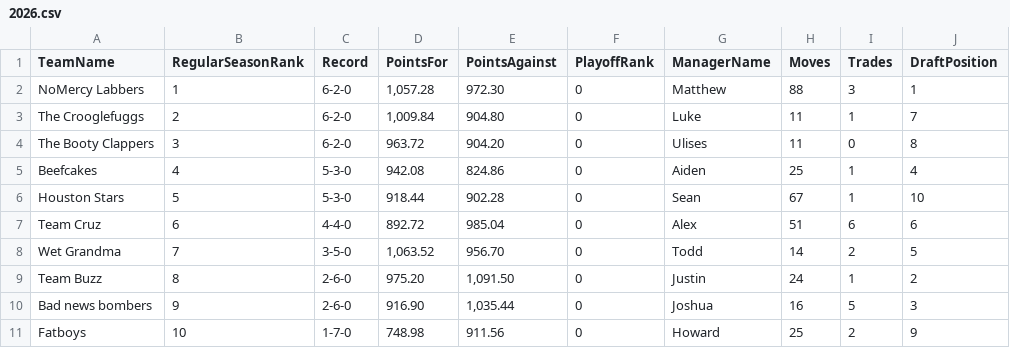
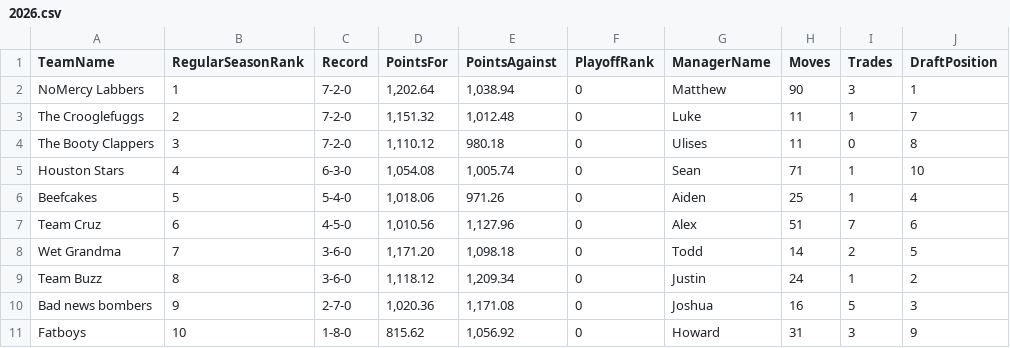
Before and after one commit to lukecharlier-bsu/fantasy-group, a CSV file: output/1579300904-history-standings/2026.csv, drawn as a sheet.

```diff
--- a/output/1579300904-history-standings/2026.csv
+++ b/output/1579300904-history-standings/2026.csv
@@ -1,11 +1,11 @@
 TeamName,RegularSeasonRank,Record,PointsFor,PointsAgainst,PlayoffRank,ManagerName,Moves,Trades,DraftPosition
-NoMercy Labbers,1,6-2-0,"1,057.28",972.30,0,Matthew,88,3,1
-The Crooglefuggs,2,6-2-0,"1,009.84",904.80,0,Luke,11,1,7
-The Booty Clappers,3,6-2-0,963.72,904.20,0,Ulises,11,0,8
-Beefcakes,4,5-3-0,942.08,824.86,0,Aiden,25,1,4
-Houston Stars,5,5-3-0,918.44,902.28,0,Sean,67,1,10
-Team Cruz,6,4-4-0,892.72,985.04,0,Alex,51,6,6
-Wet Grandma,7,3-5-0,"1,063.52",956.70,0,Todd,14,2,5
-Team Buzz,8,2-6-0,975.20,"1,091.50",0,Justin,24,1,2
-Bad news bombers,9,2-6-0,916.90,"1,035.44",0,Joshua,16,5,3
-Fatboys,10,1-7-0,748.98,911.56,0,Howard,25,2,9
+NoMercy Labbers,1,7-2-0,"1,202.64","1,038.94",0,Matthew,90,3,1
+The Crooglefuggs,2,7-2-0,"1,151.32","1,012.48",0,Luke,11,1,7
+The Booty Clappers,3,7-2-0,"1,110.12",980.18,0,Ulises,11,0,8
+Houston Stars,4,6-3-0,"1,054.08","1,005.74",0,Sean,71,1,10
+Beefcakes,5,5-4-0,"1,018.06",971.26,0,Aiden,25,1,4
+Team Cruz,6,4-5-0,"1,010.56","1,127.96",0,Alex,51,7,6
+Wet Grandma,7,3-6-0,"1,171.20","1,098.18",0,Todd,14,2,5
+Team Buzz,8,3-6-0,"1,118.12","1,209.34",0,Justin,24,1,2
+Bad news bombers,9,2-7-0,"1,020.36","1,171.08",0,Joshua,16,5,3
+Fatboys,10,1-8-0,815.62,"1,056.92",0,Howard,31,3,9
```
Also changed, not shown: output/1579300904-projections/2026.csv, output/1579300904-schedule/2026.csv, 5 other files.
